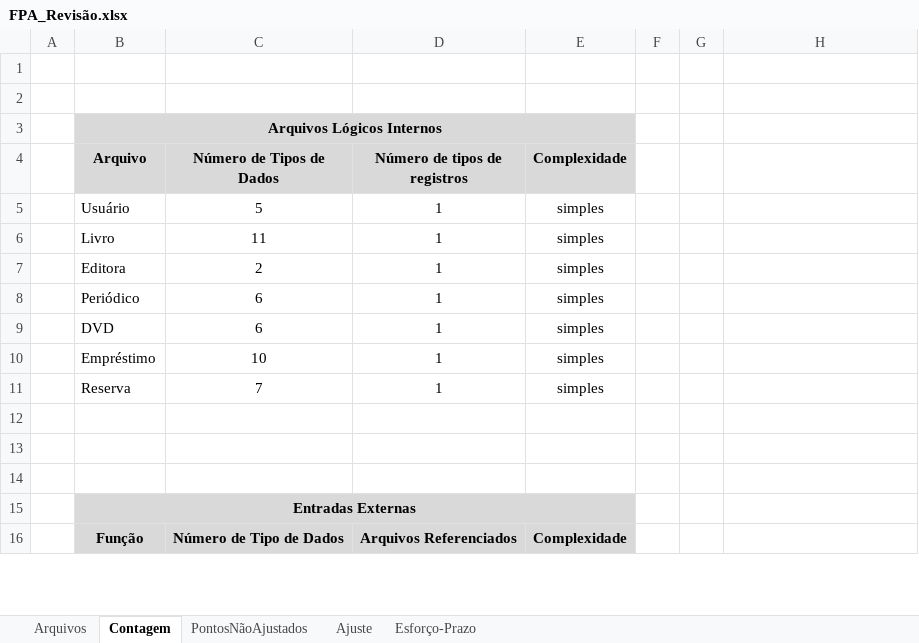
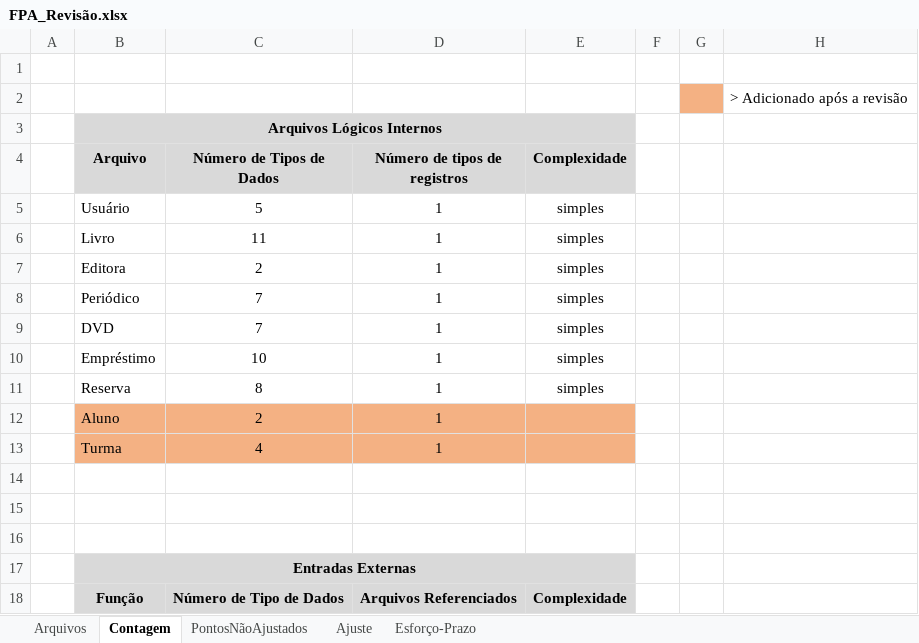
Before and after one commit to Frauches/TCC, an Excel workbook: Documentos/Planilhas - Tabelas - Quadros/FPA_Revisão.xlsx, sheet Contagem, drawn as a sheet; only a part is shown; values as stored, in another font and other column widths than the file's, no borders; conditional formats not drawn; the diff covers the shown part only; the diff names each change by its address in the sheet, - before the commit and + after, or states it on an @@ line.

```diff
--- a/Documentos/Planilhas - Tabelas - Quadros/FPA_Revisão.xlsx (sheet Contagem)
+++ b/Documentos/Planilhas - Tabelas - Quadros/FPA_Revisão.xlsx (sheet Contagem)
-G2 fill: none
+G2 fill: #F4B183
-H2: (empty)
+H2: > Adicionado após a revisão
-C8:C9 (Número de Tipos de Dados): 6
+C8:C9 (Número de Tipos de Dados): 7
-C11 (Número de Tipos de Dados): 7
+C11 (Número de Tipos de Dados): 8
+row 12:  | Aluno | 2 | 1
+row 13:  | Turma | 4 | 1
```
Also changed, not shown: 19 added rows, 2 removed rows and 49 edited cells elsewhere in this sheet, sheet Arquivos, formulas that keep their value, 2 other files.
